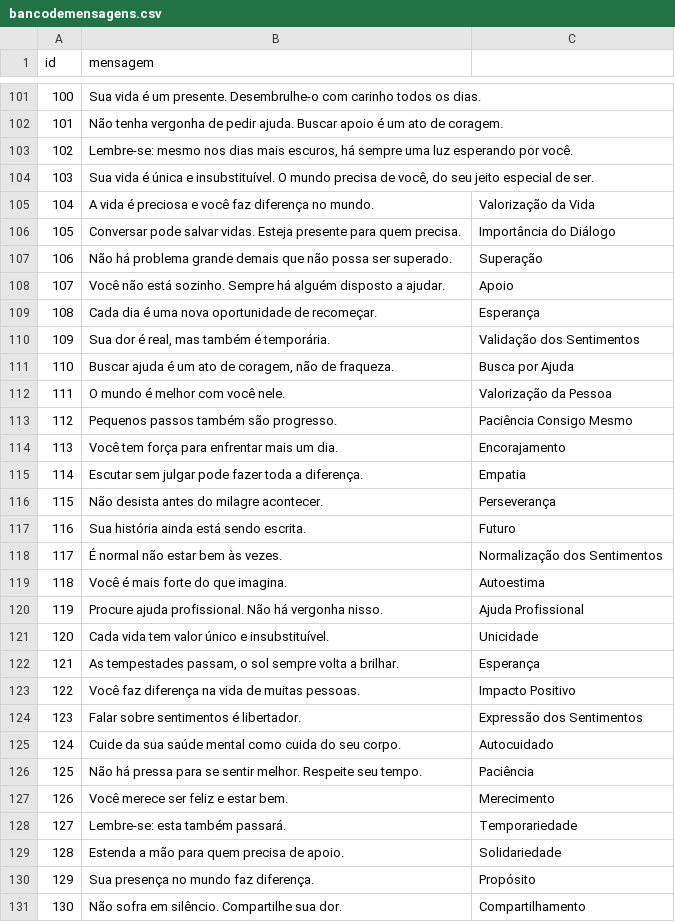
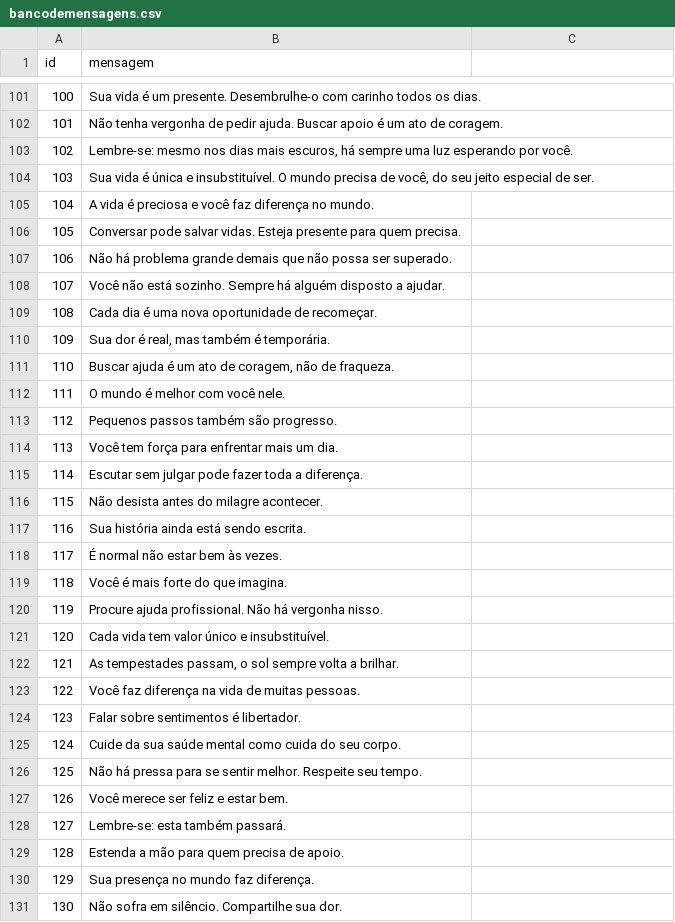
Before and after one commit to FernandaNascimento94/setembro_amarelo, a CSV file: api/bancodemensagens.csv, drawn as a sheet; only a part is shown, gaps mark what is left out; the diff covers the shown part only.

Commit message:
Update bancodemensagens.csv

```diff
--- a/api/bancodemensagens.csv
+++ b/api/bancodemensagens.csv
@@ -104,28 +104,28 @@ id,mensagem
 103, "Sua vida é única e insubstituível. O mundo precisa de você, do seu jeito especial de ser."
-104,"A vida é preciosa e você faz diferença no mundo.","Valorização da Vida"
-105,"Conversar pode salvar vidas. Esteja presente para quem precisa.","Importância do Diálogo"
-106,"Não há problema grande demais que não possa ser superado.","Superação"
-107,"Você não está sozinho. Sempre há alguém disposto a ajudar.","Apoio"
-108,"Cada dia é uma nova oportunidade de recomeçar.","Esperança"
-109,"Sua dor é real, mas também é temporária.","Validação dos Sentimentos"
-110,"Buscar ajuda é um ato de coragem, não de fraqueza.","Busca por Ajuda"
-111,"O mundo é melhor com você nele.","Valorização da Pessoa"
-112,"Pequenos passos também são progresso.","Paciência Consigo Mesmo"
-113,"Você tem força para enfrentar mais um dia.","Encorajamento"
-114,"Escutar sem julgar pode fazer toda a diferença.","Empatia"
-115,"Não desista antes do milagre acontecer.","Perseverança"
-116,"Sua história ainda está sendo escrita.","Futuro"
-117,"É normal não estar bem às vezes.","Normalização dos Sentimentos"
-118,"Você é mais forte do que imagina.","Autoestima"
-119,"Procure ajuda profissional. Não há vergonha nisso.","Ajuda Profissional"
-120,"Cada vida tem valor único e insubstituível.","Unicidade"
-121,"As tempestades passam, o sol sempre volta a brilhar.","Esperança"
-122,"Você faz diferença na vida de muitas pessoas.","Impacto Positivo"
-123,"Falar sobre sentimentos é libertador.","Expressão dos Sentimentos"
-124,"Cuide da sua saúde mental como cuida do seu corpo.","Autocuidado"
-125,"Não há pressa para se sentir melhor. Respeite seu tempo.","Paciência"
-126,"Você merece ser feliz e estar bem.","Merecimento"
-127,"Lembre-se: esta também passará.","Temporariedade"
-128,"Estenda a mão para quem precisa de apoio.","Solidariedade"
-129,"Sua presença no mundo faz diferença.","Propósito"
-130,"Não sofra em silêncio. Compartilhe sua dor.","Compartilhamento"
+104,"A vida é preciosa e você faz diferença no mundo."
+105,"Conversar pode salvar vidas. Esteja presente para quem precisa."
+106,"Não há problema grande demais que não possa ser superado."
+107,"Você não está sozinho. Sempre há alguém disposto a ajudar."
+108,"Cada dia é uma nova oportunidade de recomeçar."
+109,"Sua dor é real, mas também é temporária."
+110,"Buscar ajuda é um ato de coragem, não de fraqueza."
+111,"O mundo é melhor com você nele."
+112,"Pequenos passos também são progresso."
+113,"Você tem força para enfrentar mais um dia."
+114,"Escutar sem julgar pode fazer toda a diferença."
+115,"Não desista antes do milagre acontecer."
+116,"Sua história ainda está sendo escrita."
+117,"É normal não estar bem às vezes."
+118,"Você é mais forte do que imagina."
+119,"Procure ajuda profissional. Não há vergonha nisso."
+120,"Cada vida tem valor único e insubstituível."
+121,"As tempestades passam, o sol sempre volta a brilhar."
+122,"Você faz diferença na vida de muitas pessoas."
+123,"Falar sobre sentimentos é libertador."
+124,"Cuide da sua saúde mental como cuida do seu corpo."
+125,"Não há pressa para se sentir melhor. Respeite seu tempo."
+126,"Você merece ser feliz e estar bem."
+127,"Lembre-se: esta também passará."
+128,"Estenda a mão para quem precisa de apoio."
+129,"Sua presença no mundo faz diferença."
+130,"Não sofra em silêncio. Compartilhe sua dor."
```
Also changed, not shown: 3 edited cells elsewhere in this file.
